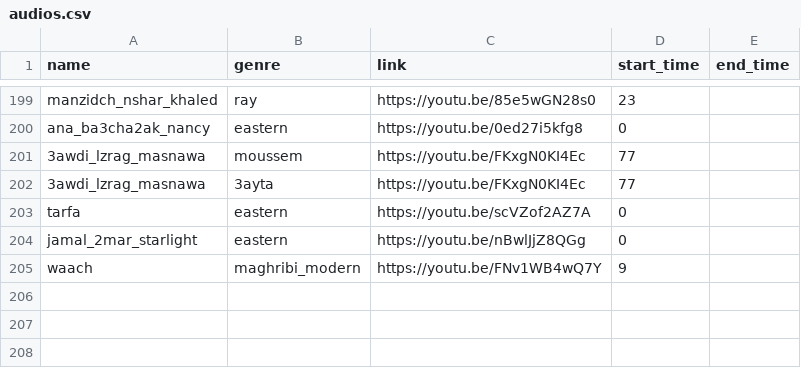
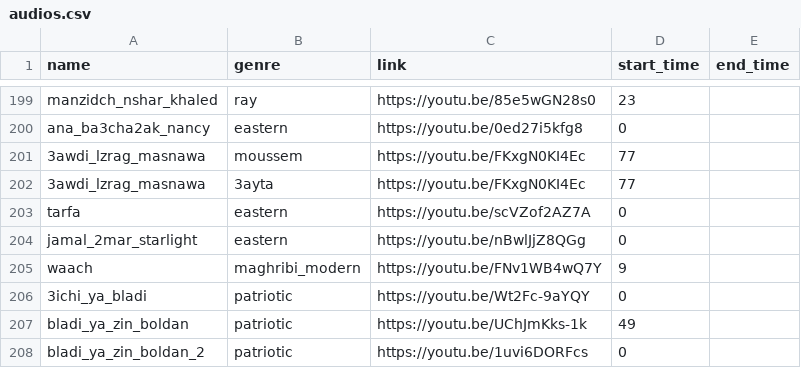
Before and after one commit to elhachimi-ch/personal_website, a CSV file: assets/data/audios.csv, drawn as a sheet; only a part is shown, gaps mark what is left out; the diff names each change by its address in the sheet, - before the commit and + after, or states it on an @@ line.

```diff
--- a/assets/data/audios.csv
+++ b/assets/data/audios.csv
+row 206: 3ichi_ya_bladi | patriotic | https://youtu.be/Wt2Fc-9aYQY | 0
+row 207: bladi_ya_zin_boldan | patriotic | https://youtu.be/UChJmKks-1k | 49
+row 208: bladi_ya_zin_boldan_2 | patriotic | https://youtu.be/1uvi6DORFcs | 0
```
Also changed, not shown: 1 other file.
